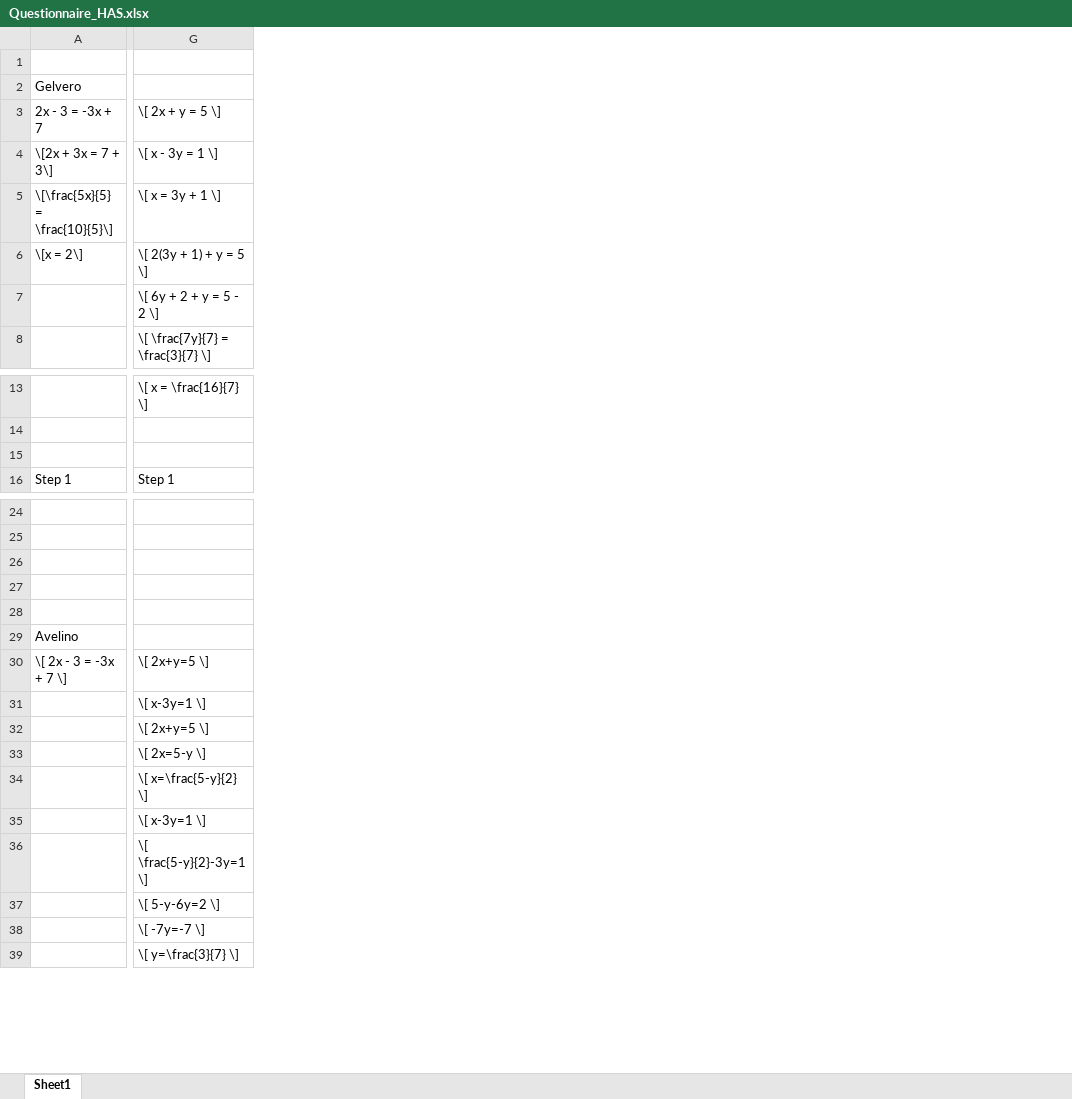
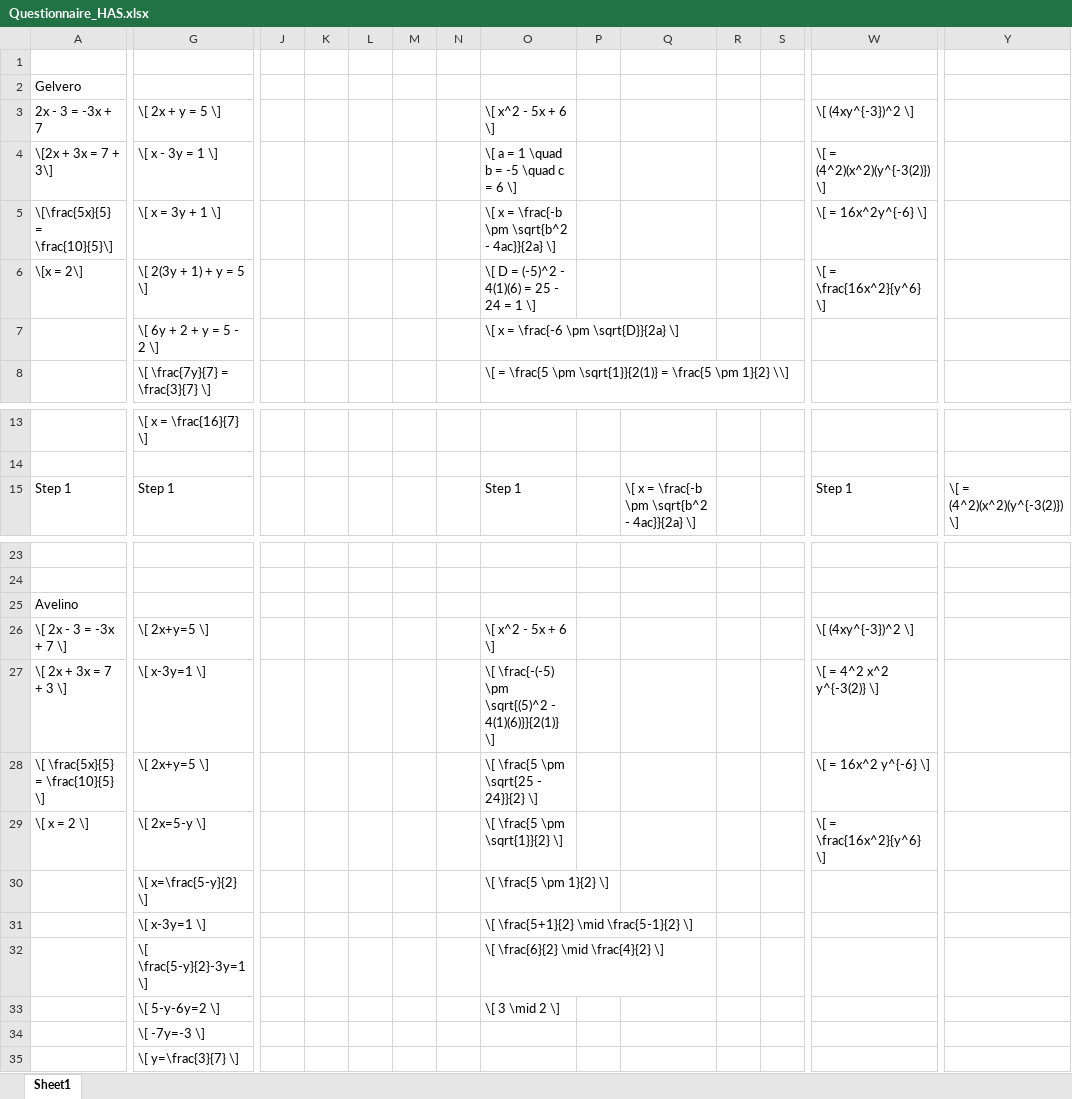
Before and after one commit to defeatingme/ASHASCUGPT-4o, an Excel workbook: GPTDataset/Questionnaire_HAS.xlsx, sheet Sheet1, drawn as a sheet; only a part is shown, gaps mark what is left out; values as stored, in another font and other column widths than the file's, no borders; removed rows and columns are numbered as before the commit, all else as after; rows hold the shown columns only; the diff covers the shown part only; the diff names each change by its address in the sheet, - before the commit and + after, or states it on an @@ line.

```diff
--- a/GPTDataset/Questionnaire_HAS.xlsx (sheet Sheet1)
+++ b/GPTDataset/Questionnaire_HAS.xlsx (sheet Sheet1)
+column J, empty
+column K, empty
+column L, empty
+column M, empty
+column N, empty
+column O, rows 3-8: \[ x^2 - 5x + 6 \] | \[ a = 1 \quad b = -5 \quad c = 6 \] | \[ x = \frac{-b \pm \sqrt{b^2 - 4ac}}{2a} \] | \[ D = (-5)^2 - 4(1)(6) = 25 - 24 = 1 \] | \[ x = \frac{-6 \pm \sqrt{D}}{2a} \] | \[ = \frac{5 \pm \sqrt{1}}{2(1)} = \frac{5 \pm 1}{2} \\]; row 15: Step 1; rows 26-33: \[ x^2 - 5x + 6 \] | \[ \frac{-(-5) \pm \sqrt{(5)^2 - 4(1)(6)}}{2(1)} \] | \[ \frac{5 \pm \sqrt{25 - 24}}{2} \] | \[ \frac{5 \pm \sqrt{1}}{2} \] | \[ \frac{5 \pm 1}{2} \] | \[ \frac{5+1}{2} \mid \frac{5-1}{2} \] | \[ \frac{6}{2} \mid \frac{4}{2} \] | \[ 3 \mid 2 \]
+column P, empty
+column Q, row 15: \[ x = \frac{-b \pm \sqrt{b^2 - 4ac}}{2a} \]
+column R, empty
+column S, empty
+column W, rows 3-6: \[ (4xy^{-3})^2 \] | \[ = (4^2)(x^2)(y^{-3(2)}) \] | \[ = 16x^2y^{-6} \] | \[ = \frac{16x^2}{y^6} \]; row 15: Step 1; rows 26-29: \[ (4xy^{-3})^2 \] | \[ = 4^2 x^2 y^{-3(2)} \] | \[ = 16x^2 y^{-6} \] | \[ = \frac{16x^2}{y^6} \]
+column Y, row 15: \[ = (4^2)(x^2)(y^{-3(2)}) \]
-row 15: (empty)
-row 26: (empty)
-row 27: (empty)
-row 28: (empty)
-A27: (empty)
+A27: \[ 2x + 3x = 7 + 3 \]
-A28: (empty)
+A28: \[ \frac{5x}{5} = \frac{10}{5} \]
-A29: (empty)
+A29: \[ x = 2 \]
-G34: \[ -7y=-7 \]
+G34: \[ -7y=-3 \]
```
Also changed, not shown: 186 added rows, 2 removed rows, 4 added columns and 14 edited cells elsewhere in this sheet, 48 other files.
